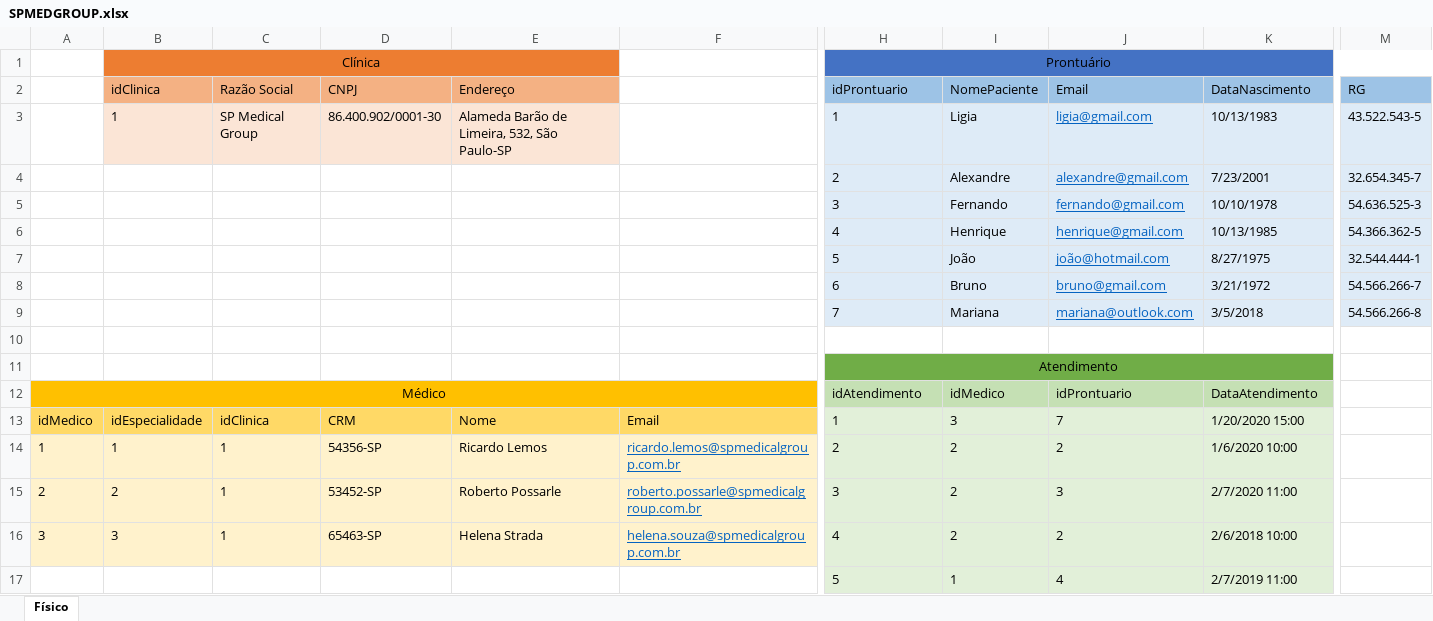
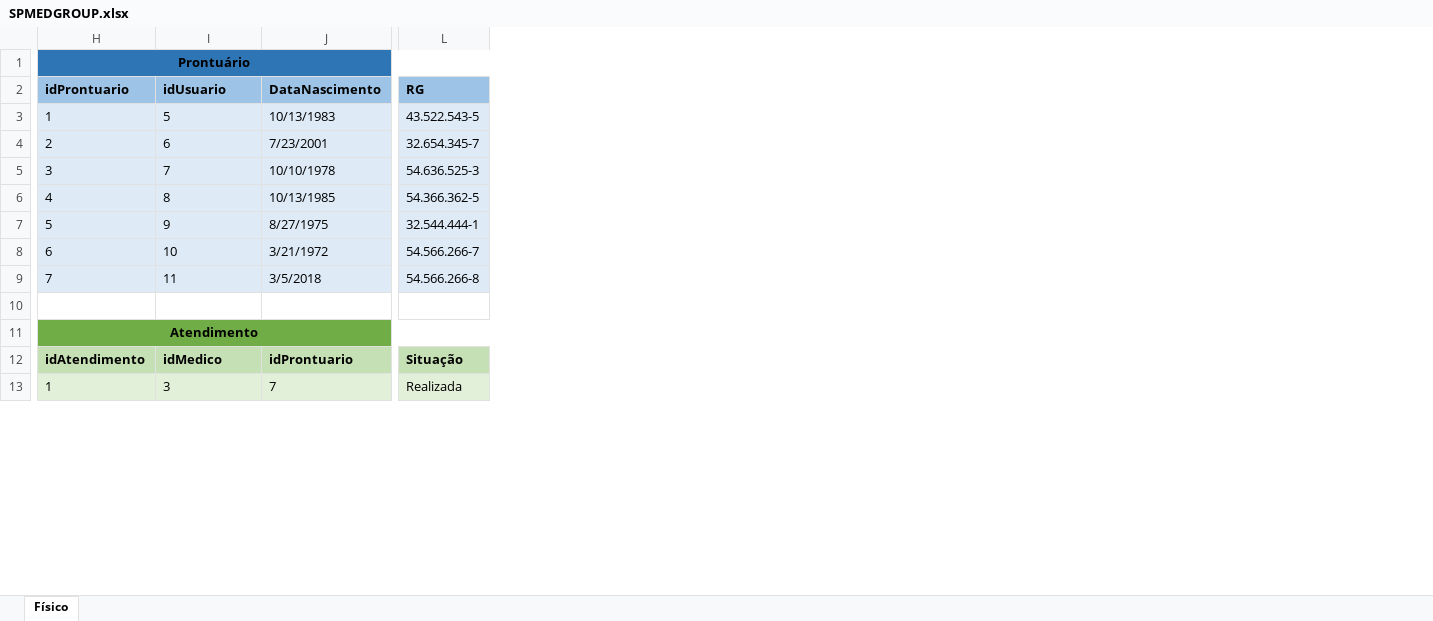
Before and after one commit to marcostomas/dev-2t, an Excel workbook: SPRINT 1/SP Med Group/SPMEDGROUP.xlsx, sheet Físico, drawn as a sheet; only a part is shown, gaps mark what is left out; values as stored, in another font and other column widths than the file's, no borders; removed rows and columns are numbered as before the commit, all else as after; rows hold the shown columns only; the diff covers the shown part only; the diff names each change by its address in the sheet, - before the commit and + after, or states it on an @@ line.

```diff
--- a/SPRINT 1/SP Med Group/SPMEDGROUP.xlsx (sheet Físico)
+++ b/SPRINT 1/SP Med Group/SPMEDGROUP.xlsx (sheet Físico)
-column A, empty
-column B (idClinica), row 1: Clínica; row 3: 1
-column C (Razão Social), row 3: SP Medical Group
-column D (CNPJ), row 3: 86.400.902/0001-30
-column E (Endereço), row 3: Alameda Barão de Limeira, 532, São Paulo-SP
-column F, empty
-column J (Email), rows 3-9: ligia@gmail.com | alexandre@gmail.com | fernando@gmail.com | henrique@gmail.com | joão@hotmail.com | bruno@gmail.com | mariana@outlook.com
-H1 bold: off
+H1 bold: on
-H2:I2 bold: off
+H2:I2 bold: on
-I2: NomePaciente
+I2: idUsuario
-J2:L2 bold: off
+J2:L2 bold: on
-I3 (idUsuario): Ligia
+I3 (idUsuario): 5
-I4 (idUsuario): Alexandre
+I4 (idUsuario): 6
-I5 (idUsuario): Fernando
+I5 (idUsuario): 7
-I6 (idUsuario): Henrique
+I6 (idUsuario): 8
-I7 (idUsuario): João
+I7 (idUsuario): 9
-I8 (idUsuario): Bruno
+I8 (idUsuario): 10
-I9 (idUsuario): Mariana
+I9 (idUsuario): 11
-H11 bold: off
+H11 bold: on
-H11:L11 merged
+H11:L11 merged
-L11 fill: none
+L11 fill: #70AD47
-row 12: Médico |  |  |  |  |  | idAtendimento | idMedico | idProntuario | DataAtendimento
-row 13: idMedico | idEspecialidade | idClinica | CRM | Nome | Email | 1 | 3 | 7 | 1/20/2020 15:00
-row 14: 1 | 1 | 1 | 54356-SP | Ricardo Lemos | ricardo.lemos@spmedicalgroup.com.br | 2 | 2 | 2 | 1/6/2020 10:00
-row 15: 2 | 2 | 1 | 53452-SP | Roberto Possarle | roberto.possarle@spmedicalgroup.com.br | 3 | 2 | 3 | 2/7/2020 11:00
-row 16: 3 | 3 | 1 | 65463-SP | Helena Strada | helena.souza@spmedicalgroup.com.br | 4 | 2 | 2 | 2/6/2018 10:00
-row 17:  |  |  |  |  |  | 5 | 1 | 4 | 2/7/2019 11:00
+row 12: idAtendimento | idMedico | idProntuario | Situação
+row 13: 1 | 3 | 7 | Realizada
```
Also changed, not shown: 47 added rows, 6 added columns, 19 edited cells and cell formats elsewhere in this sheet, 3 other files.
